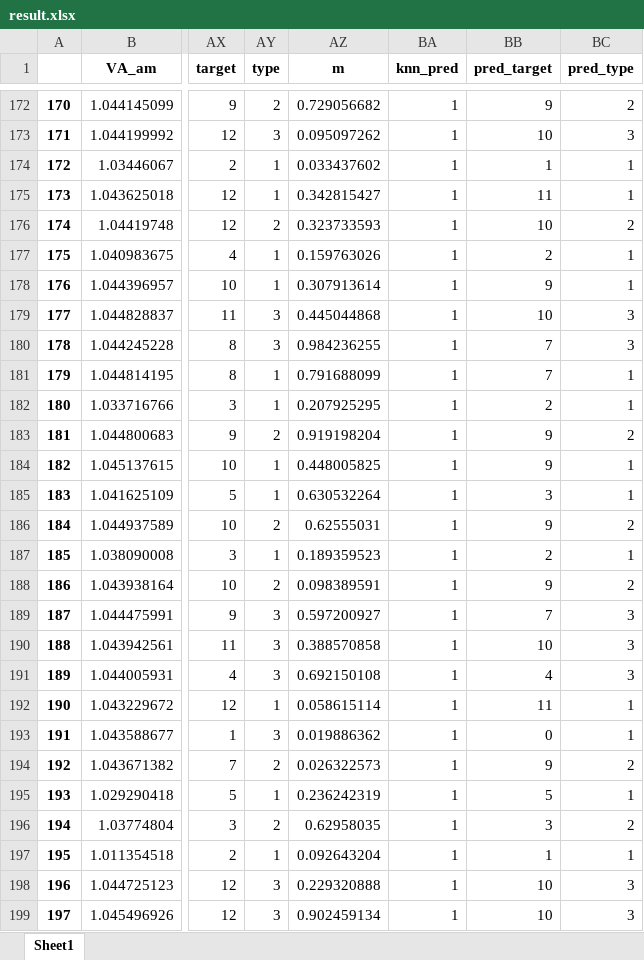
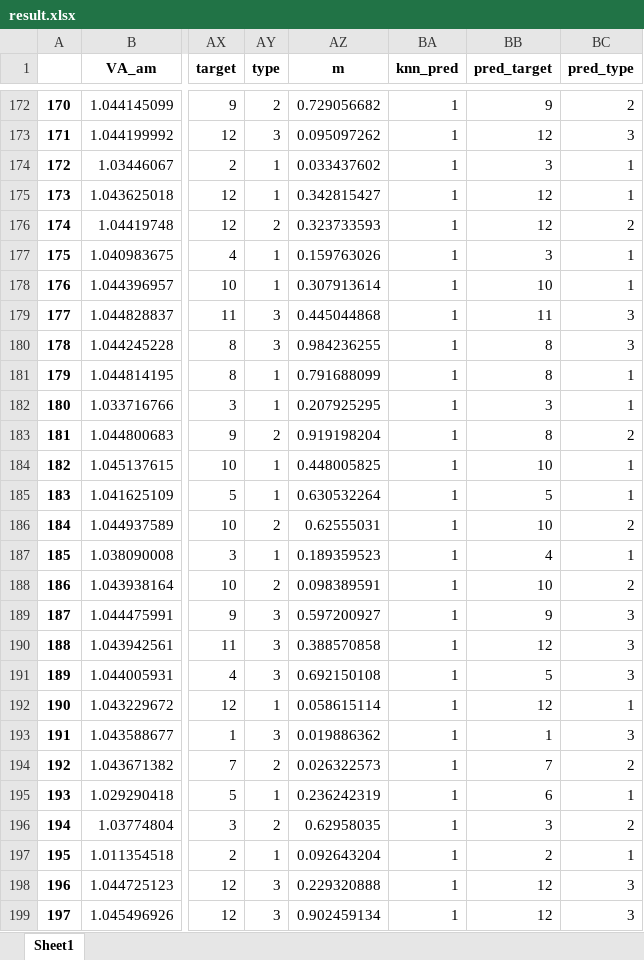
Before and after one commit to dlgzpwjd/uou_psl, an Excel workbook: result.xlsx, sheet Sheet1, drawn as a sheet; only a part is shown, gaps mark what is left out; values as stored, in another font and other column widths than the file's, no borders; the diff covers the shown part only; the diff names each change by its address in the sheet, - before the commit and + after, or states it on an @@ line.

```diff
--- a/result.xlsx (sheet Sheet1)
+++ b/result.xlsx (sheet Sheet1)
-BB173 (pred_target): 10
+BB173 (pred_target): 12
-BB174 (pred_target): 1
+BB174 (pred_target): 3
-BB175 (pred_target): 11
+BB175 (pred_target): 12
-BB176 (pred_target): 10
+BB176 (pred_target): 12
-BB177 (pred_target): 2
+BB177 (pred_target): 3
-BB178 (pred_target): 9
+BB178 (pred_target): 10
-BB179 (pred_target): 10
+BB179 (pred_target): 11
-BB180:BB181 (pred_target): 7
+BB180:BB181 (pred_target): 8
-BB182 (pred_target): 2
+BB182 (pred_target): 3
-BB183 (pred_target): 9
+BB183 (pred_target): 8
-BB184 (pred_target): 9
+BB184 (pred_target): 10
-BB185 (pred_target): 3
+BB185 (pred_target): 5
-BB186 (pred_target): 9
+BB186 (pred_target): 10
-BB187 (pred_target): 2
+BB187 (pred_target): 4
-BB188 (pred_target): 9
+BB188 (pred_target): 10
-BB189 (pred_target): 7
+BB189 (pred_target): 9
-BB190 (pred_target): 10
+BB190 (pred_target): 12
-BB191 (pred_target): 4
+BB191 (pred_target): 5
-BB192 (pred_target): 11
+BB192 (pred_target): 12
-BB193 (pred_target): 0
+BB193 (pred_target): 1
-BC193 (pred_type): 1
+BC193 (pred_type): 3
-BB194 (pred_target): 9
+BB194 (pred_target): 7
-BB195 (pred_target): 5
+BB195 (pred_target): 6
-BB197 (pred_target): 1
+BB197 (pred_target): 2
-BB198:BB199 (pred_target): 10
+BB198:BB199 (pred_target): 12
```
Also changed, not shown: 1200 edited cells elsewhere in this sheet, conclusion_ab.xlsx, conclusion_bc.xlsx, 27 other files.
